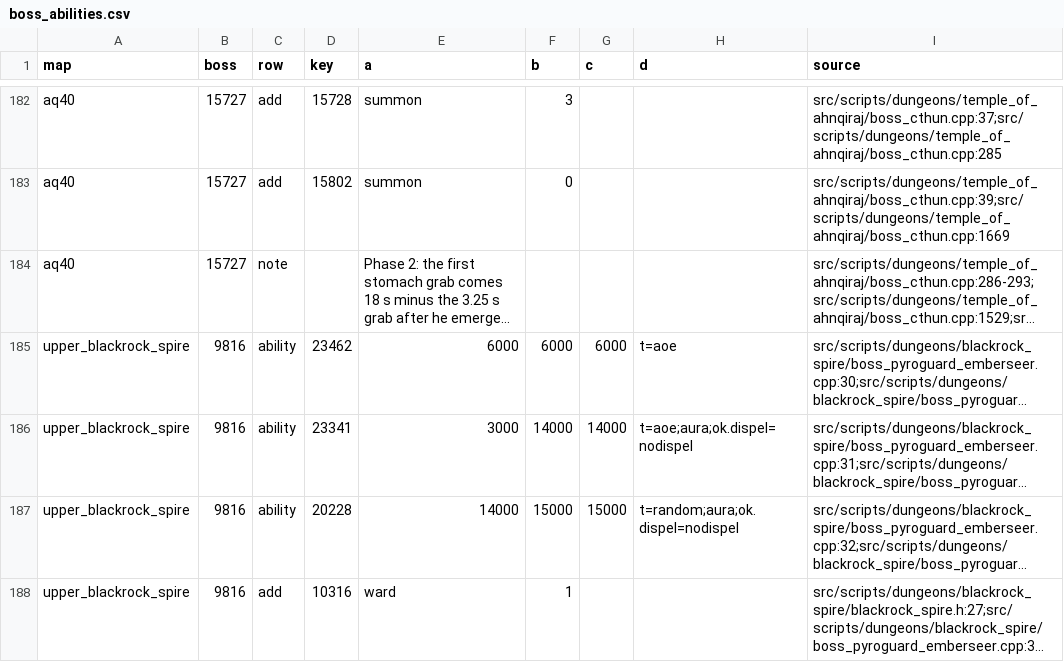
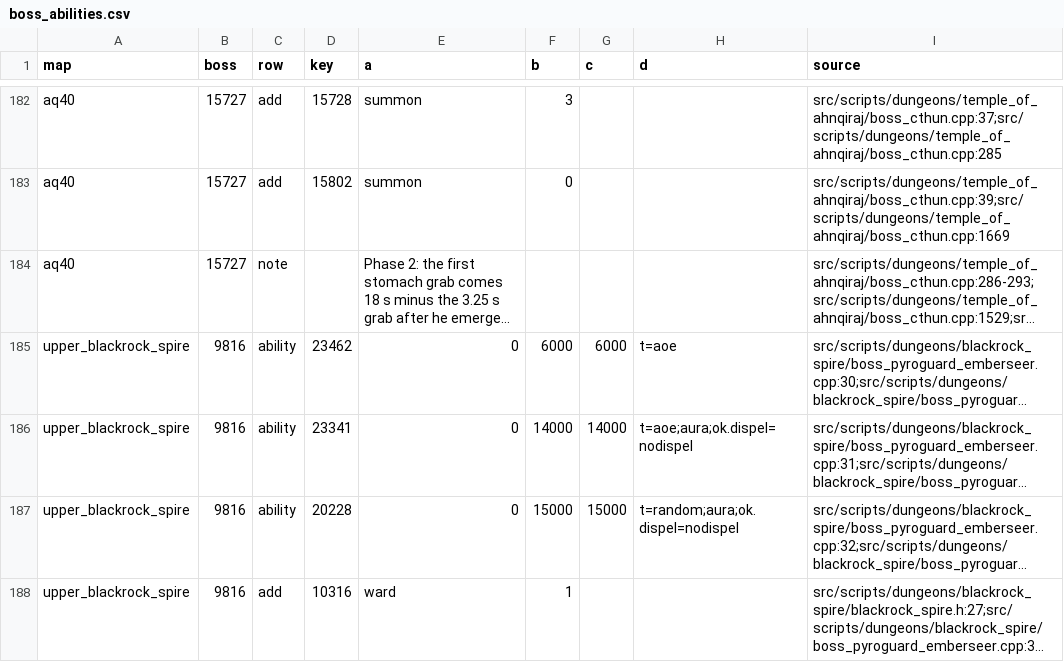
Before and after one commit to Sagiroth/TortoiseBots, a CSV file: data/boss/boss_abilities.csv, drawn as a sheet; only a part is shown, gaps mark what is left out; long unchanged cells end in …; the diff covers the shown part only; the diff names each change by its address in the sheet, - before the commit and + after, or states it on an @@ line.

```diff
--- a/data/boss/boss_abilities.csv
+++ b/data/boss/boss_abilities.csv
-E185 (a): 6000
+E185 (a): 0
-E186 (a): 3000
+E186 (a): 0
-E187 (a): 14000
+E187 (a): 0
```
Also changed, not shown: 5 added rows and 12 edited cells elsewhere in this file, 7 other files.
